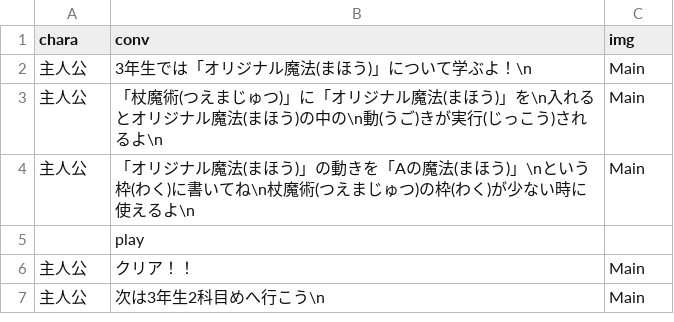
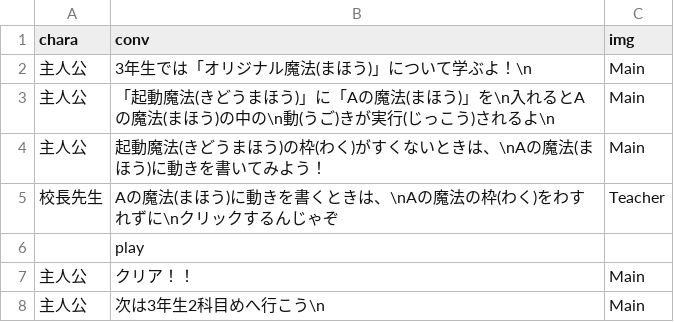
Before and after one commit to taker0084/WaseMajutsu, a CSV file: unilab2024/bin/Debug/Story/Story_Chapter3-1.csv, drawn as a sheet.

```diff
--- a/unilab2024/bin/Debug/Story/Story_Chapter3-1.csv
+++ b/unilab2024/bin/Debug/Story/Story_Chapter3-1.csv
@@ -2,4 +2,5 @@
 主人公,3年生では「オリジナル魔法(まほう)」について学ぶよ！\n,Main
-主人公,「杖魔術(つえまじゅつ)」に「オリジナル魔法(まほう)」を\n入れるとオリジナル魔法(まほう)の中の\n動(うご)きが実行(じっこう)されるよ\n,Main
-主人公,「オリジナル魔法(まほう)」の動きを「Aの魔法(まほう)」\nという枠(わく)に書いてね\n杖魔術(つえまじゅつ)の枠(わく)が少ない時に使えるよ\n,Main
+主人公,「起動魔法(きどうまほう)」に「Aの魔法(まほう)」を\n入れるとAの魔法(まほう)の中の\n動(うご)きが実行(じっこう)されるよ\n,Main
+主人公,起動魔法(きどうまほう)の枠(わく)がすくないときは、\nAの魔法(まほう)に動きを書いてみよう！,Main
+校長先生,Aの魔法(まほう)に動きを書くときは、\nAの魔法の枠(わく)をわすれずに\nクリックするんじゃぞ,Teacher
 ,play,
```
Also changed, not shown: unilab2024/bin/Debug/Story/Story_AfterChapter4-AnotherWorld.csv, unilab2024/bin/Debug/Story/Story_Chapter1-2.csv, 9 other files.
